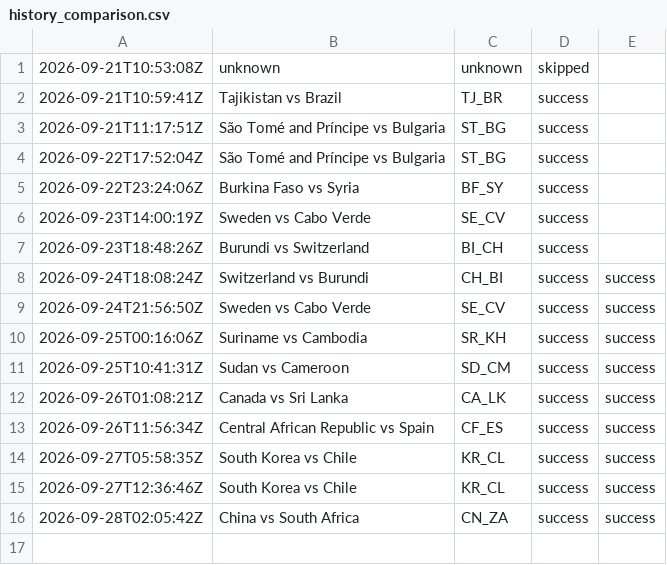
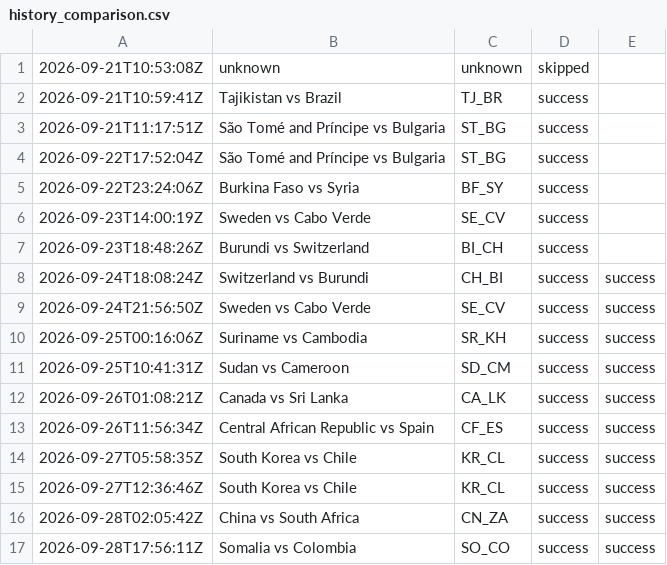
Before and after one commit to oceanfarm1992-design/Countries-Video-Flows, a CSV file: logs/history_comparison.csv, drawn as a sheet; the diff names each change by its address in the sheet, - before the commit and + after, or states it on an @@ line.

```diff
--- a/logs/history_comparison.csv
+++ b/logs/history_comparison.csv
+row 17: 2026-09-28T17:56:11Z | Somalia vs Colombia | SO_CO | success | success
```
Also changed, not shown: 1 other file.
